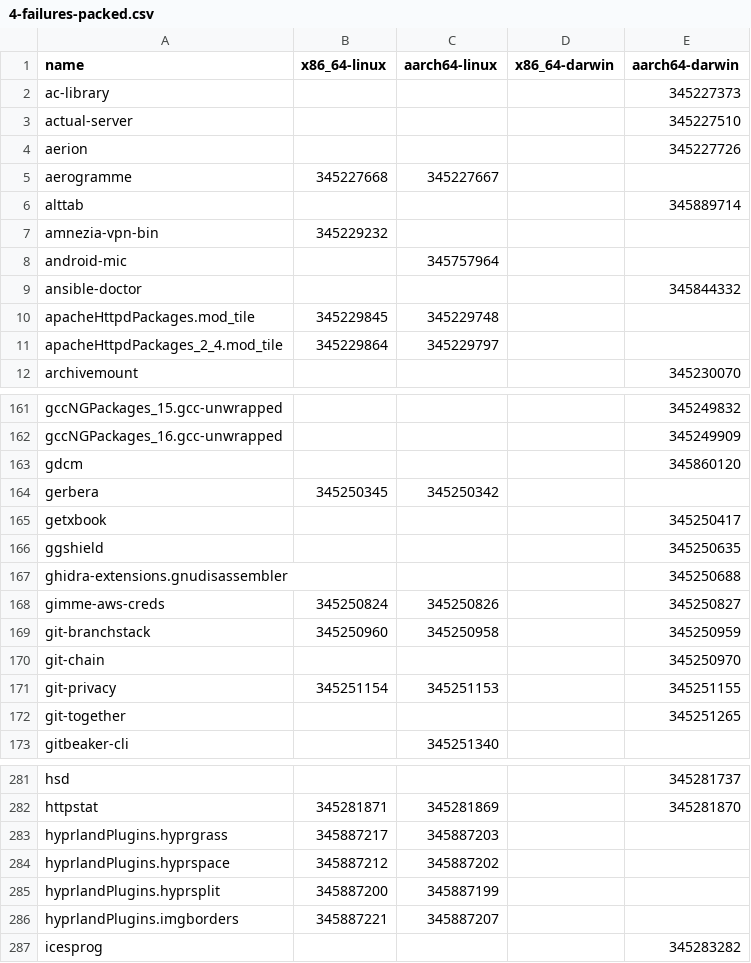
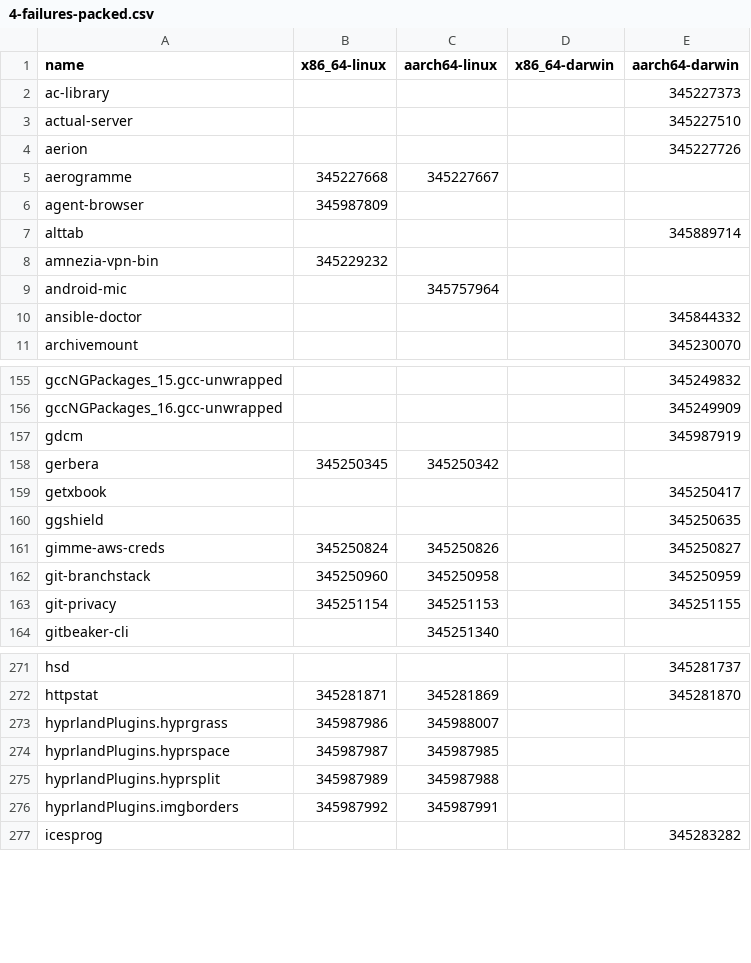
Before and after one commit to iedame/nixpkgs-failure-notify, a CSV file: results/trunk/4-failures-packed.csv, drawn as a sheet; only a part is shown, gaps mark what is left out; the diff covers the shown part only.

```diff
--- a/results/trunk/4-failures-packed.csv
+++ b/results/trunk/4-failures-packed.csv
@@ -5,2 +5,3 @@ aerion,,,,345227726
 aerogramme,345227668,345227667,,
+agent-browser,345987809,,,
 alttab,,,,345889714
@@ -9,4 +10,2 @@ android-mic,,345757964,,
 ansible-doctor,,,,345844332
-apacheHttpdPackages.mod_tile,345229845,345229748,,
-apacheHttpdPackages_2_4.mod_tile,345229864,345229797,,
 archivemount,,,,345230070
@@ -162,3 +156,3 @@ gccNGPackages_15.gcc-unwrapped,,,,345249832
 gccNGPackages_16.gcc-unwrapped,,,,345249909
-gdcm,,,,345860120
+gdcm,,,,345987919
 gerbera,345250345,345250342,,
@@ -166,8 +160,5 @@ getxbook,,,,345250417
 ggshield,,,,345250635
-ghidra-extensions.gnudisassembler,,,,345250688
 gimme-aws-creds,345250824,345250826,,345250827
 git-branchstack,345250960,345250958,,345250959
-git-chain,,,,345250970
 git-privacy,345251154,345251153,,345251155
-git-together,,,,345251265
 gitbeaker-cli,,345251340,,
@@ -282,6 +272,6 @@ hsd,,,,345281737
 httpstat,345281871,345281869,,345281870
-hyprlandPlugins.hyprgrass,345887217,345887203,,
-hyprlandPlugins.hyprspace,345887212,345887202,,
-hyprlandPlugins.hyprsplit,345887200,345887199,,
-hyprlandPlugins.imgborders,345887221,345887207,,
+hyprlandPlugins.hyprgrass,345987986,345988007,,
+hyprlandPlugins.hyprspace,345987987,345987985,,
+hyprlandPlugins.hyprsplit,345987989,345987988,,
+hyprlandPlugins.imgborders,345987992,345987991,,
 icesprog,,,,345283282
```
Also changed, not shown: 8 added rows, 33 removed rows and 40 edited cells elsewhere in this file, results/trunk/2-failures.csv, results/trunk/3-failures-aarch64-darwin.csv, 5 other files.
